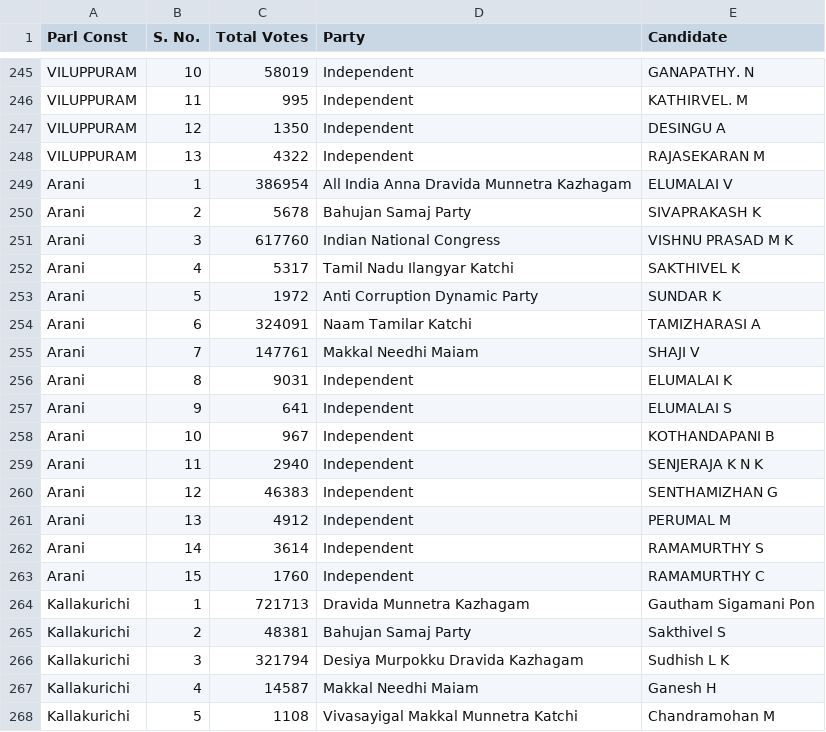
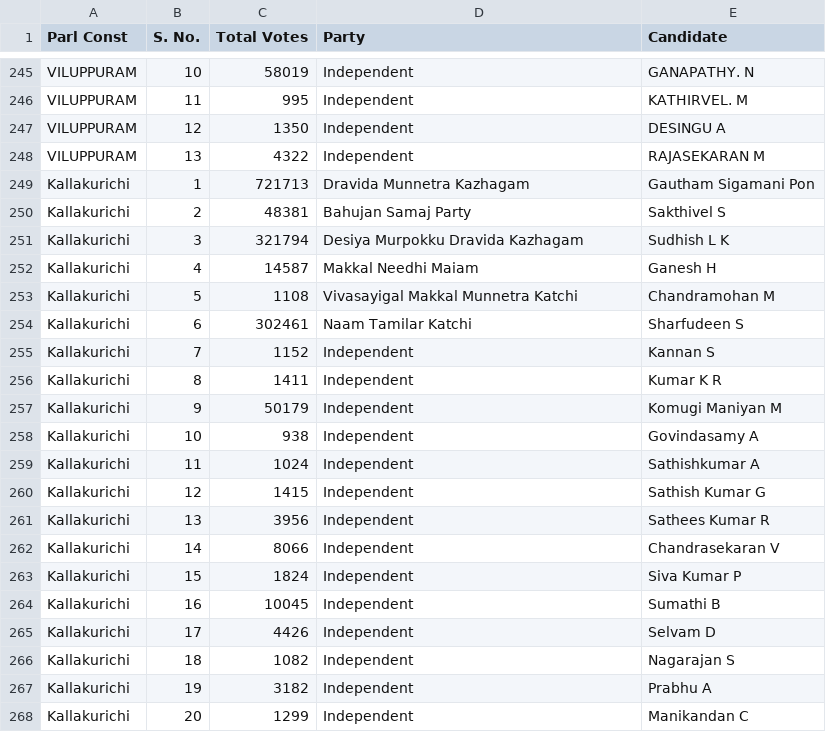
Before and after one commit to Mikail1010/TN_Election_Analysis, a CSV file: Data/2019/Results_summary_for_2019.csv, drawn as a sheet; only a part is shown, gaps mark what is left out; the shorter side is filled out with more unchanged rows; the diff names each change by its address in the sheet, - before the commit and + after, or states it on an @@ line.

Commit message:
Add files via upload

```diff
--- a/Data/2019/Results_summary_for_2019.csv
+++ b/Data/2019/Results_summary_for_2019.csv
-row 249: Arani | 1 | 386954 | All India Anna Dravida Munnetra Kazhagam | ELUMALAI V
-row 250: Arani | 2 | 5678 | Bahujan Samaj Party | SIVAPRAKASH K
-row 251: Arani | 3 | 617760 | Indian National Congress | VISHNU PRASAD M K
-row 252: Arani | 4 | 5317 | Tamil Nadu Ilangyar Katchi | SAKTHIVEL K
-row 253: Arani | 5 | 1972 | Anti Corruption Dynamic Party | SUNDAR K
-row 254: Arani | 6 | 324091 | Naam Tamilar Katchi | TAMIZHARASI A
-row 255: Arani | 7 | 147761 | Makkal Needhi Maiam | SHAJI V
-row 256: Arani | 8 | 9031 | Independent | ELUMALAI K
-row 257: Arani | 9 | 641 | Independent | ELUMALAI S
-row 258: Arani | 10 | 967 | Independent | KOTHANDAPANI B
-row 259: Arani | 11 | 2940 | Independent | SENJERAJA K N K
-row 260: Arani | 12 | 46383 | Independent | SENTHAMIZHAN G
-row 261: Arani | 13 | 4912 | Independent | PERUMAL M
-row 262: Arani | 14 | 3614 | Independent | RAMAMURTHY S
-row 263: Arani | 15 | 1760 | Independent | RAMAMURTHY C
```
